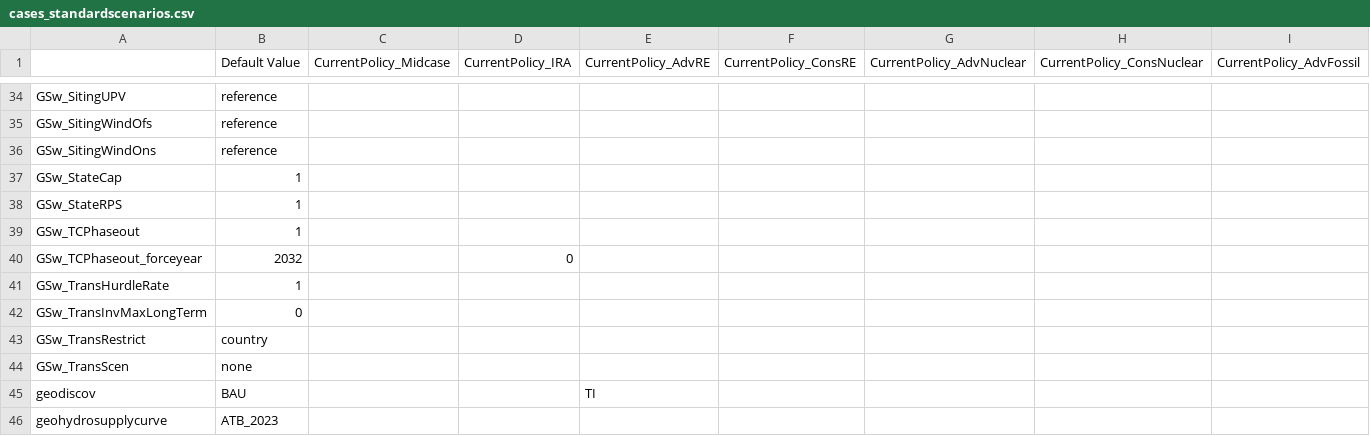
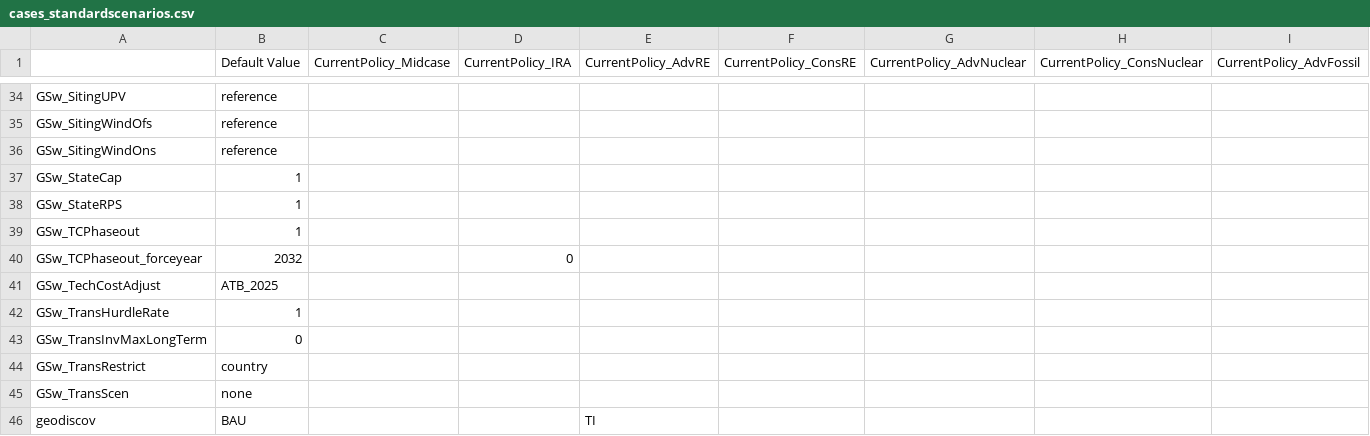
Before and after one commit to ReEDS-Model/ReEDS, a CSV file: cases_standardscenarios.csv, drawn as a sheet; only a part is shown, gaps mark what is left out; the shorter side is filled out with more unchanged rows; rows hold the shown columns only; the diff names each change by its address in the sheet, - before the commit and + after, or states it on an @@ line.

Commit message:
turn on near-term cost adjustment

```diff
--- a/cases_standardscenarios.csv
+++ b/cases_standardscenarios.csv
+row 41: GSw_TechCostAdjust | ATB_2025
```
